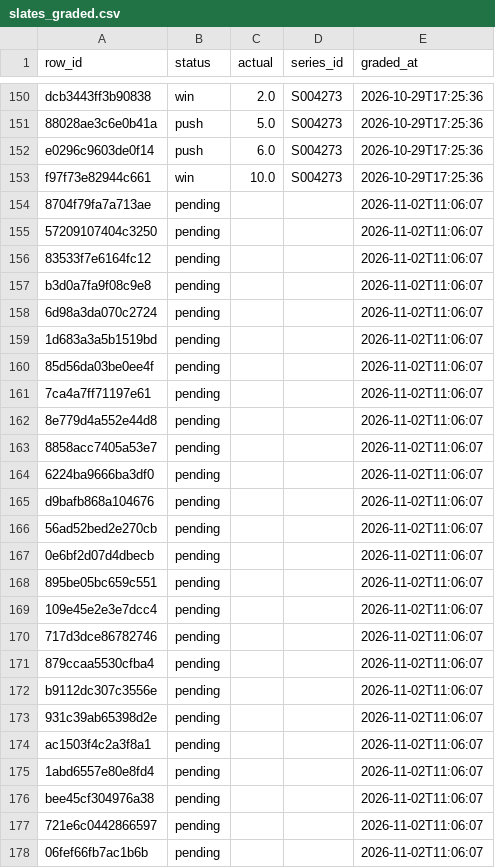
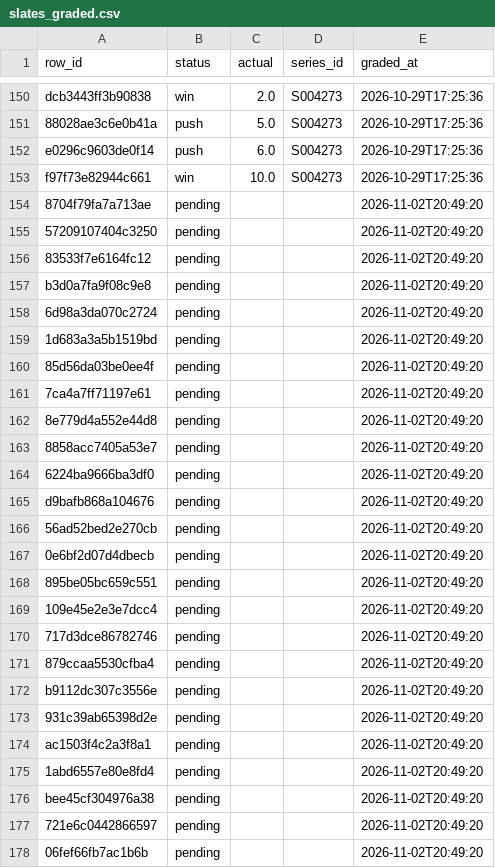
Before and after one commit to mriz16/lol-kills-model, a CSV file: logs/slates_graded.csv, drawn as a sheet; only a part is shown, gaps mark what is left out.

```diff
--- a/logs/slates_graded.csv
+++ b/logs/slates_graded.csv
@@ -153,26 +153,26 @@ e0296c9603de0f14,push,6.0,S004273,2026-10-29T17:25:36
 f97f73e82944c661,win,10.0,S004273,2026-10-29T17:25:36
-8704f79fa7a713ae,pending,,,2026-11-02T11:06:07
-57209107404c3250,pending,,,2026-11-02T11:06:07
-83533f7e6164fc12,pending,,,2026-11-02T11:06:07
-b3d0a7fa9f08c9e8,pending,,,2026-11-02T11:06:07
-6d98a3da070c2724,pending,,,2026-11-02T11:06:07
-1d683a3a5b1519bd,pending,,,2026-11-02T11:06:07
-85d56da03be0ee4f,pending,,,2026-11-02T11:06:07
-7ca4a7ff71197e61,pending,,,2026-11-02T11:06:07
-8e779d4a552e44d8,pending,,,2026-11-02T11:06:07
-8858acc7405a53e7,pending,,,2026-11-02T11:06:07
-6224ba9666ba3df0,pending,,,2026-11-02T11:06:07
-d9bafb868a104676,pending,,,2026-11-02T11:06:07
-56ad52bed2e270cb,pending,,,2026-11-02T11:06:07
-0e6bf2d07d4dbecb,pending,,,2026-11-02T11:06:07
-895be05bc659c551,pending,,,2026-11-02T11:06:07
-109e45e2e3e7dcc4,pending,,,2026-11-02T11:06:07
-717d3dce86782746,pending,,,2026-11-02T11:06:07
-879ccaa5530cfba4,pending,,,2026-11-02T11:06:07
-b9112dc307c3556e,pending,,,2026-11-02T11:06:07
-931c39ab65398d2e,pending,,,2026-11-02T11:06:07
-ac1503f4c2a3f8a1,pending,,,2026-11-02T11:06:07
-1abd6557e80e8fd4,pending,,,2026-11-02T11:06:07
-bee45cf304976a38,pending,,,2026-11-02T11:06:07
-721e6c0442866597,pending,,,2026-11-02T11:06:07
-06fef66fb7ac1b6b,pending,,,2026-11-02T11:06:07
+8704f79fa7a713ae,pending,,,2026-11-02T20:49:20
+57209107404c3250,pending,,,2026-11-02T20:49:20
+83533f7e6164fc12,pending,,,2026-11-02T20:49:20
+b3d0a7fa9f08c9e8,pending,,,2026-11-02T20:49:20
+6d98a3da070c2724,pending,,,2026-11-02T20:49:20
+1d683a3a5b1519bd,pending,,,2026-11-02T20:49:20
+85d56da03be0ee4f,pending,,,2026-11-02T20:49:20
+7ca4a7ff71197e61,pending,,,2026-11-02T20:49:20
+8e779d4a552e44d8,pending,,,2026-11-02T20:49:20
+8858acc7405a53e7,pending,,,2026-11-02T20:49:20
+6224ba9666ba3df0,pending,,,2026-11-02T20:49:20
+d9bafb868a104676,pending,,,2026-11-02T20:49:20
+56ad52bed2e270cb,pending,,,2026-11-02T20:49:20
+0e6bf2d07d4dbecb,pending,,,2026-11-02T20:49:20
+895be05bc659c551,pending,,,2026-11-02T20:49:20
+109e45e2e3e7dcc4,pending,,,2026-11-02T20:49:20
+717d3dce86782746,pending,,,2026-11-02T20:49:20
+879ccaa5530cfba4,pending,,,2026-11-02T20:49:20
+b9112dc307c3556e,pending,,,2026-11-02T20:49:20
+931c39ab65398d2e,pending,,,2026-11-02T20:49:20
+ac1503f4c2a3f8a1,pending,,,2026-11-02T20:49:20
+1abd6557e80e8fd4,pending,,,2026-11-02T20:49:20
+bee45cf304976a38,pending,,,2026-11-02T20:49:20
+721e6c0442866597,pending,,,2026-11-02T20:49:20
+06fef66fb7ac1b6b,pending,,,2026-11-02T20:49:20
```
